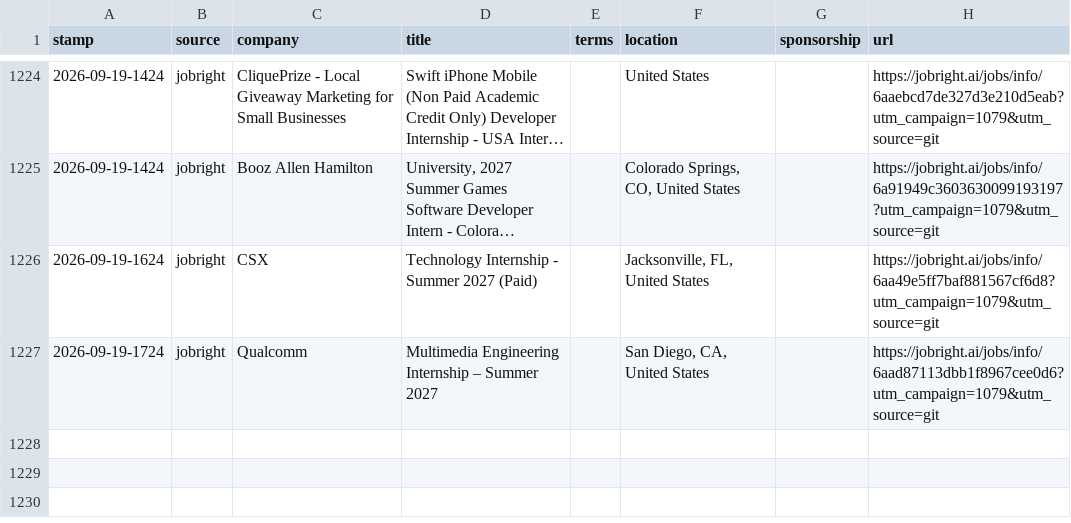
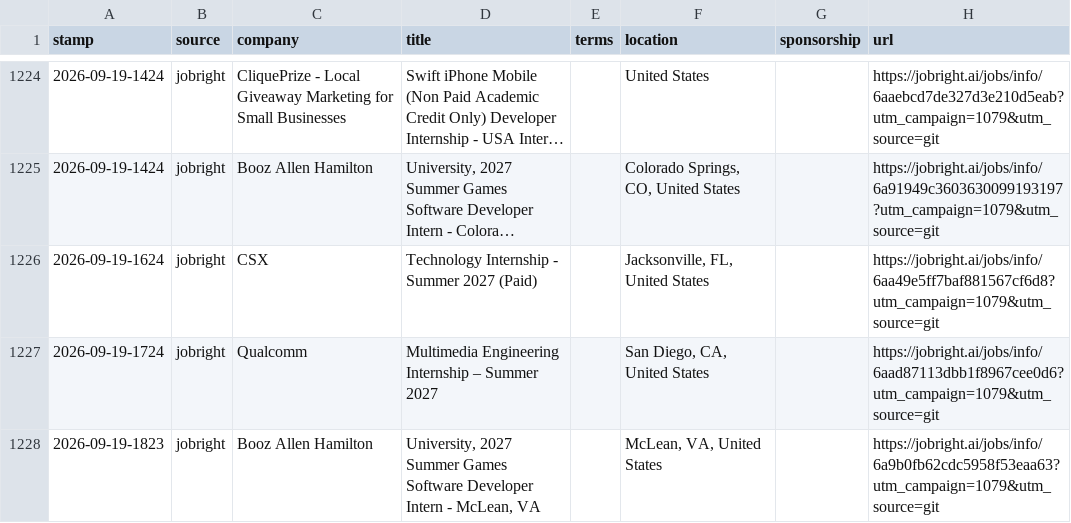
Before and after one commit to JacquesAttinger/job-watcher, a CSV file: alerts.csv, drawn as a sheet; only a part is shown, gaps mark what is left out; long unchanged cells end in ….

```diff
--- a/alerts.csv
+++ b/alerts.csv
@@ -1227 +1227,2 @@ stamp,source,company,title,terms,location,sponsorship,url
 2026-09-19-1724,jobright,Qualcomm,Multimedia Engineering Internship – Summer 2027,,"San Diego, CA, United States",,https://jobright.ai/jobs/info/6aad87113dbb1f8967cee0d6?utm_campaign=1079&utm_source=git
+2026-09-19-1823,jobright,Booz Allen Hamilton,"University, 2027 Summer Games Software Developer Intern - McLean, VA",,"McLean, VA, United States",,https://jobright.ai/jobs/info/6a9b0fb62cdc5958f53eaa63?utm_campaign=1079&utm_source=git
```
Also changed, not shown: 2 other files.
